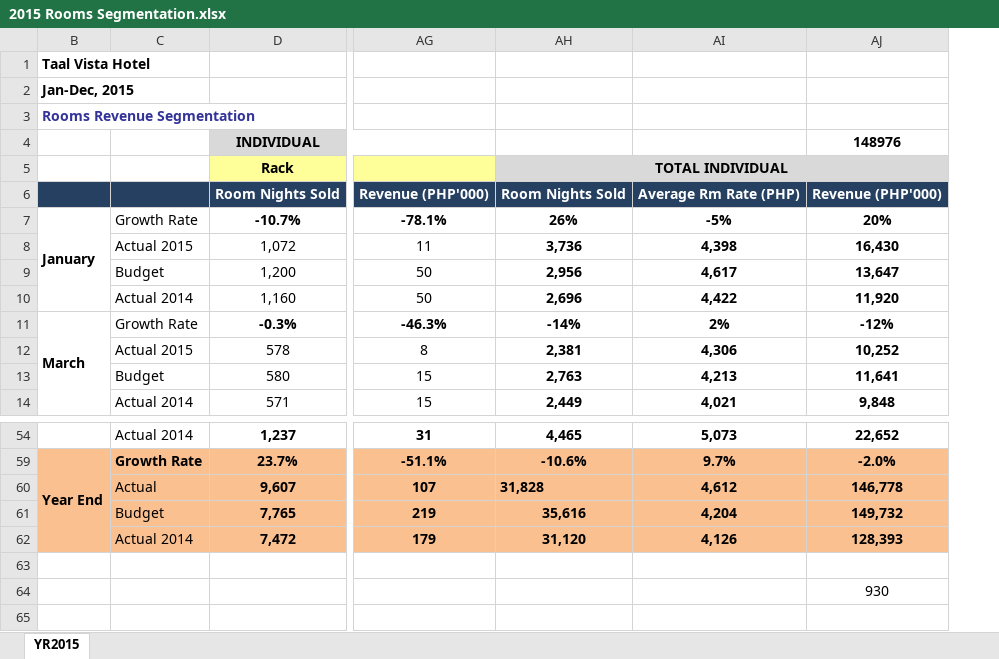
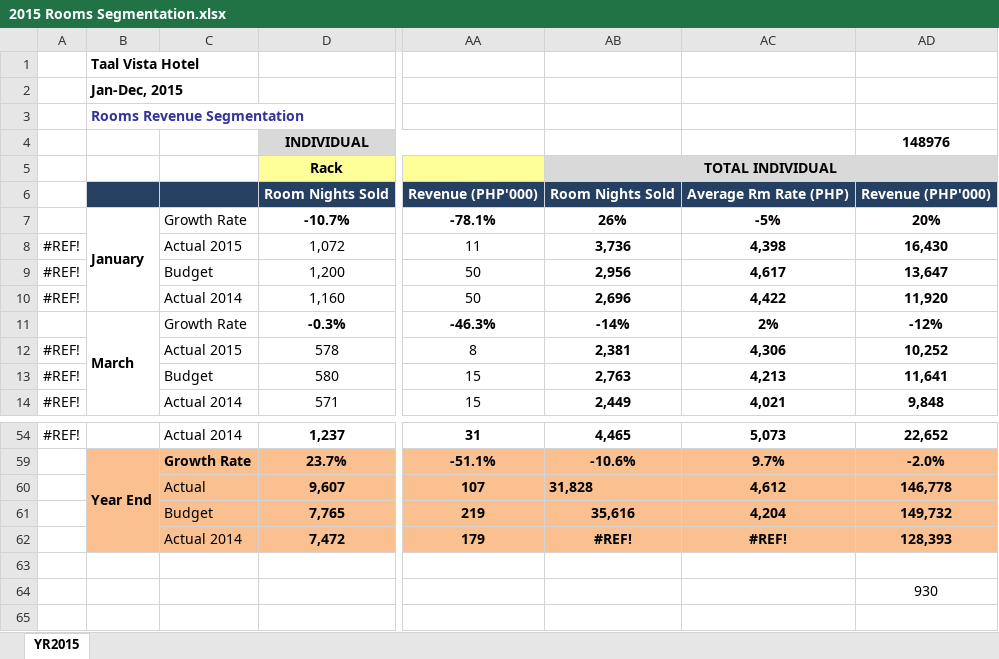
Before and after one commit to seans888/Forecast-Module-2, an Excel workbook: Prototype/PHPSCRIPTS/JASON/2015 Rooms Segmentation.xlsx, sheet YR2015, drawn as a sheet; only a part is shown, gaps mark what is left out; values as stored, in another font and other column widths than the file's, no borders; addresses are those after the commit; the diff names each change by its address in the sheet, - before the commit and + after, or states it on an @@ line.

Commit message:
Upload Justin and Jason Collaboration
Form that takes input from user, where input is the month and year.
Based on that input, the php script inserts data on the database.

```diff
--- a/Prototype/PHPSCRIPTS/JASON/2015 Rooms Segmentation.xlsx (sheet YR2015)
+++ b/Prototype/PHPSCRIPTS/JASON/2015 Rooms Segmentation.xlsx (sheet YR2015)
@@ column A unhidden, rows 8-14: #REF! | #REF! | #REF! |  | #REF! | #REF! | #REF!; row 54: #REF! @@
-AB62: 31,120
+AB62: #REF!
-AC62: 4,126
+AC62: #REF!
```
Also changed, not shown: formulas that keep their value, hidden cells, 4 other files.
